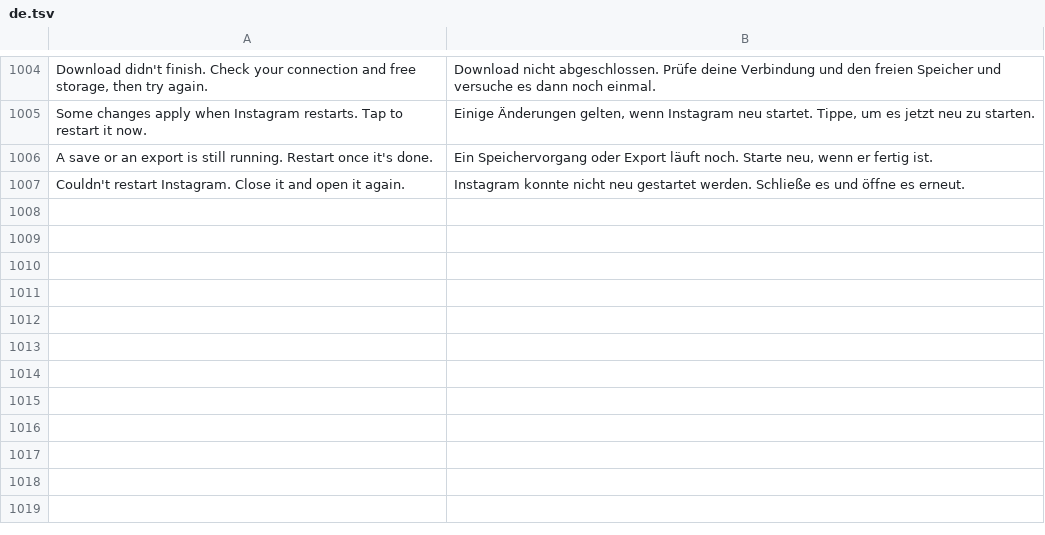
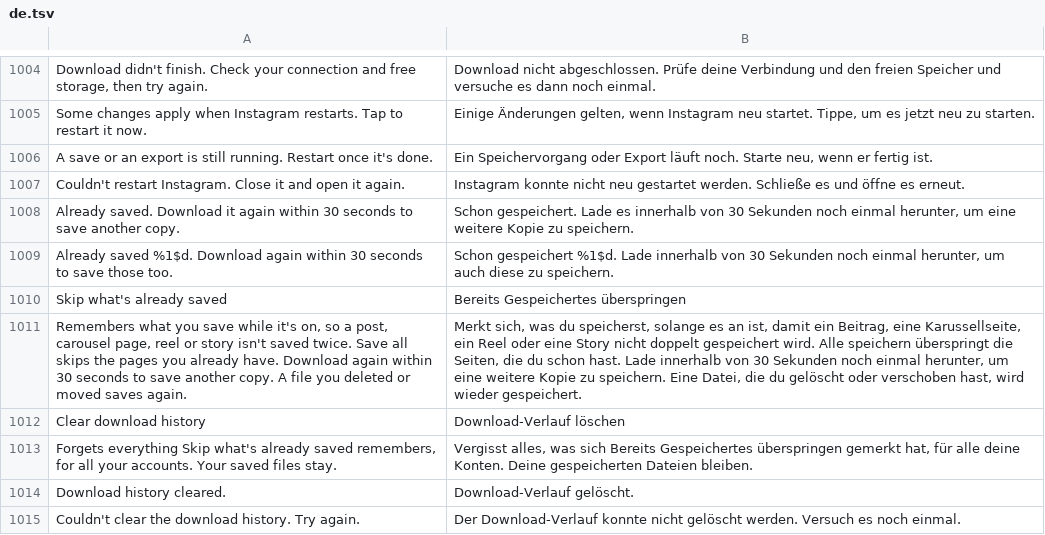
Before and after one commit to Aholicknight/HushGram, a TSV file: extensions/shared/library/src/main/l10n/de.tsv, drawn as a sheet; only a part is shown, gaps mark what is left out; the diff names each change by its address in the sheet, - before the commit and + after, or states it on an @@ line.

Commit message:
feat(downloads): skip what's already saved
New Downloads switch, off by default. With it on, a save the gallery
published is written to a small private list keyed by a hashed account
id, the media pk, the carousel page and what was saved (video, photo,
cover or recording). Asking for the same thing again says Already saved,
and Save all passes over pages it has and counts them. A second ask
within 30 seconds saves a copy anyway. Before skipping, the recorded
MediaStore entry is checked, so a deleted or moved file saves again.

Failed and cancelled saves are never recorded. The list holds 5,000
saves, stays out of settings backups and the diagnostic report, and
Clear download history deletes it.

Refs #150

```diff
--- a/extensions/shared/library/src/main/l10n/de.tsv
+++ b/extensions/shared/library/src/main/l10n/de.tsv
+row 1008: Already saved. Download it again within 30 seconds to save another copy. | Schon gespeichert. Lade es innerhalb von 30 Sekunden noch einmal herunter, um eine weitere Kopie zu speichern.
+row 1009: Already saved %1$d. Download again within 30 seconds to save those too. | Schon gespeichert %1$d. Lade innerhalb von 30 Sekunden noch einmal herunter, um auch diese zu speichern.
+row 1010: Skip what's already saved | Bereits Gespeichertes überspringen
+row 1011: Remembers what you save while it's on, so a post, carousel page, reel or story isn't saved twice. Save all skips the pages you already have. Download again within 30 seconds to save another copy. A file you deleted or moved saves again. | Merkt sich, was du speicherst, solange es an ist, damit ein Beitrag, eine Karussellseite, ein Reel oder eine Story nicht doppelt gespeichert wird. Alle speichern überspringt die Seiten, die du schon hast. Lade innerhalb von 30 Sekunden noch einmal herunter, um eine weitere Kopie zu speichern. Eine Datei, die du gelöscht oder verschoben hast, wird wieder gespeichert.
+row 1012: Clear download history | Download-Verlauf löschen
+row 1013: Forgets everything Skip what's already saved remembers, for all your accounts. Your saved files stay. | Vergisst alles, was sich Bereits Gespeichertes überspringen gemerkt hat, für alle deine Konten. Deine gespeicherten Dateien bleiben.
+row 1014: Download history cleared. | Download-Verlauf gelöscht.
+row 1015: Couldn't clear the download history. Try again. | Der Download-Verlauf konnte nicht gelöscht werden. Versuch es noch einmal.
```
Also changed, not shown: extensions/shared/library/src/main/l10n/es.tsv, extensions/shared/library/src/main/l10n/in.tsv, 17 other files.
